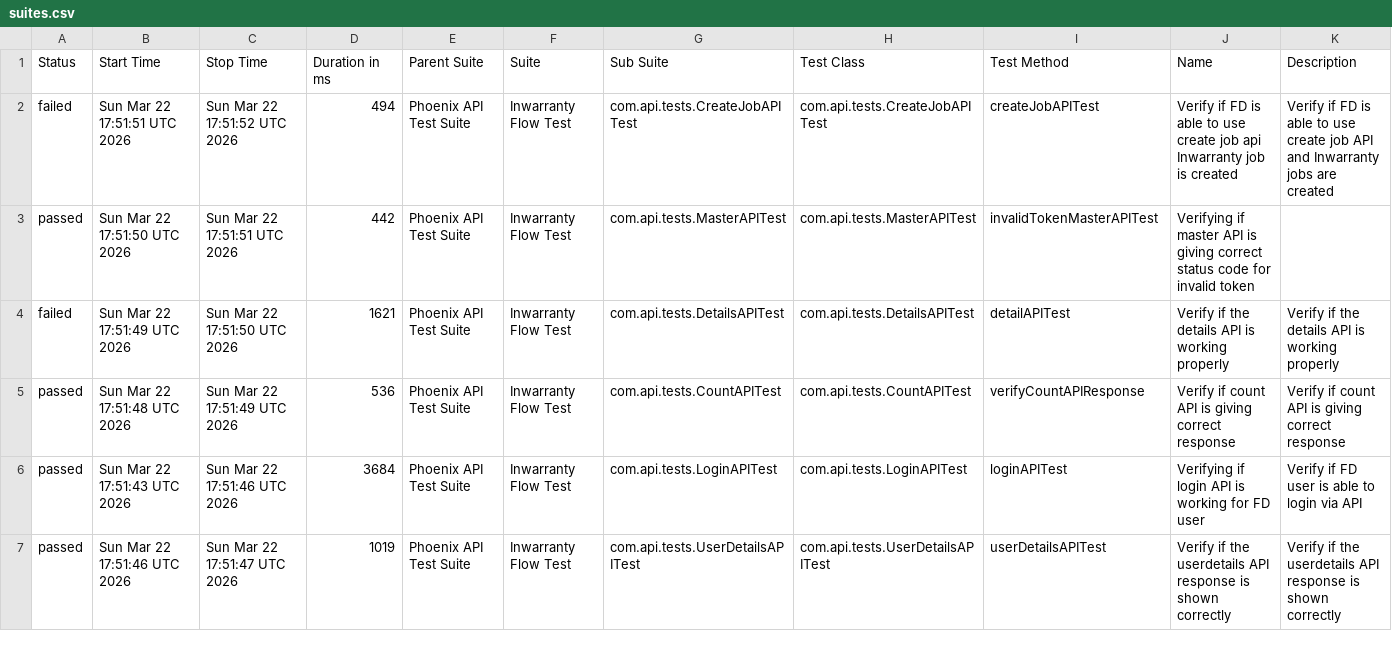
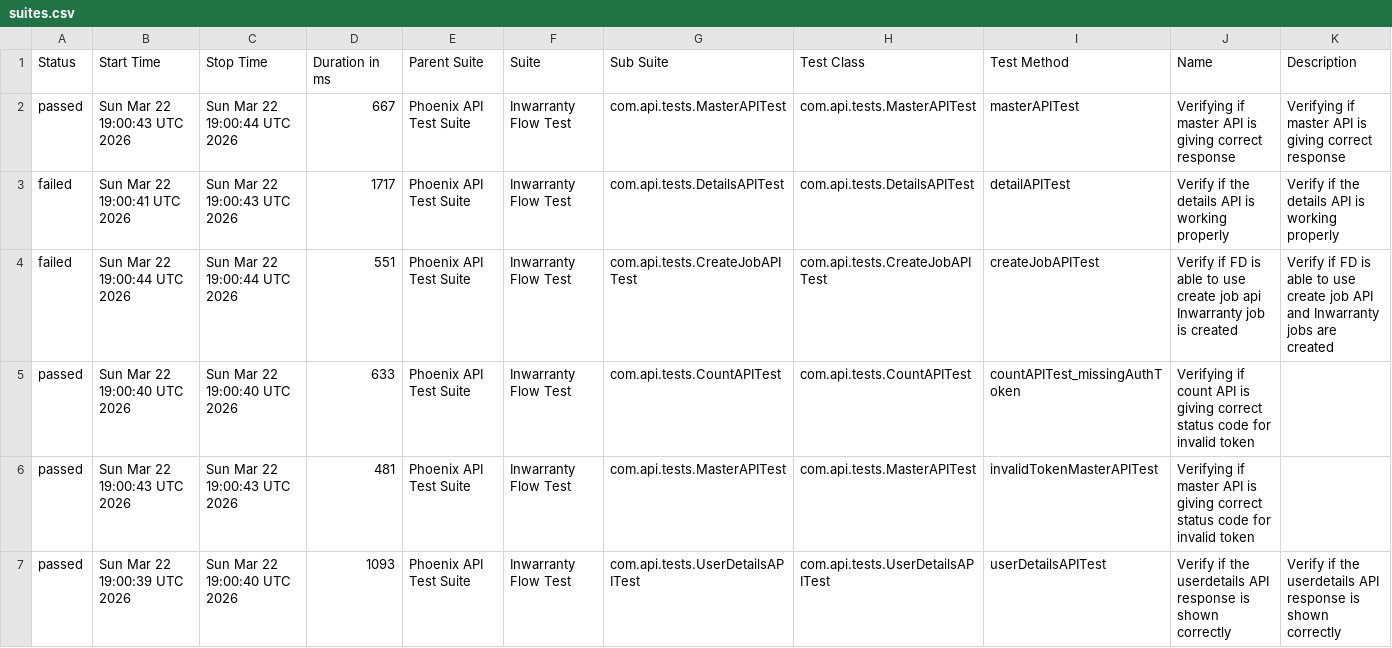
Before and after one commit to Zulminan/PhoenixTestAutomationFramework, a CSV file: data/suites.csv, drawn as a sheet; only a part is shown; the diff covers the shown part only.

```diff
--- a/data/suites.csv
+++ b/data/suites.csv
@@ -1,7 +1,7 @@
 "Status","Start Time","Stop Time","Duration in ms","Parent Suite","Suite","Sub Suite","Test Class","Test Method","Name","Description"
-"failed","Sun Mar 22 17:51:51 UTC 2026","Sun Mar 22 17:51:52 UTC 2026","494","Phoenix API Test Suite","Inwarranty Flow Test","com.api.tests.CreateJobAPITest","com.api.tests.CreateJobAPITest","createJobAPITest","Verify if FD is able to use create job api Inwarranty job is created","Verify if FD is able to use create job API and Inwarranty jobs are created"
-"passed","Sun Mar 22 17:51:50 UTC 2026","Sun Mar 22 17:51:51 UTC 2026","442","Phoenix API Test Suite","Inwarranty Flow Test","com.api.tests.MasterAPITest","com.api.tests.MasterAPITest","invalidTokenMasterAPITest","Verifying if master API is giving correct status code for invalid token",""
-"failed","Sun Mar 22 17:51:49 UTC 2026","Sun Mar 22 17:51:50 UTC 2026","1621","Phoenix API Test Suite","Inwarranty Flow Test","com.api.tests.DetailsAPITest","com.api.tests.DetailsAPITest","detailAPITest","Verify if the details API is working properly","Verify if the details API is working properly"
-"passed","Sun Mar 22 17:51:48 UTC 2026","Sun Mar 22 17:51:49 UTC 2026","536","Phoenix API Test Suite","Inwarranty Flow Test","com.api.tests.CountAPITest","com.api.tests.CountAPITest","verifyCountAPIResponse","Verify if count API is giving correct response","Verify if count API is giving correct response"
-"passed","Sun Mar 22 17:51:43 UTC 2026","Sun Mar 22 17:51:46 UTC 2026","3684","Phoenix API Test Suite","Inwarranty Flow Test","com.api.tests.LoginAPITest","com.api.tests.LoginAPITest","loginAPITest","Verifying if login API is working for FD user","Verify if FD user is able to login via API"
-"passed","Sun Mar 22 17:51:46 UTC 2026","Sun Mar 22 17:51:47 UTC 2026","1019","Phoenix API Test Suite","Inwarranty Flow Test","com.api.tests.UserDetailsAPITest","com.api.tests.UserDetailsAPITest","userDetailsAPITest","Verify if the userdetails API response is shown correctly","Verify if the userdetails API response is shown correctly"
+"passed","Sun Mar 22 19:00:43 UTC 2026","Sun Mar 22 19:00:44 UTC 2026","667","Phoenix API Test Suite","Inwarranty Flow Test","com.api.tests.MasterAPITest","com.api.tests.MasterAPITest","masterAPITest","Verifying if master API is giving correct response","Verifying if master API is giving correct response"
+"failed","Sun Mar 22 19:00:41 UTC 2026","Sun Mar 22 19:00:43 UTC 2026","1717","Phoenix API Test Suite","Inwarranty Flow Test","com.api.tests.DetailsAPITest","com.api.tests.DetailsAPITest","detailAPITest","Verify if the details API is working properly","Verify if the details API is working properly"
+"failed","Sun Mar 22 19:00:44 UTC 2026","Sun Mar 22 19:00:44 UTC 2026","551","Phoenix API Test Suite","Inwarranty Flow Test","com.api.tests.CreateJobAPITest","com.api.tests.CreateJobAPITest","createJobAPITest","Verify if FD is able to use create job api Inwarranty job is created","Verify if FD is able to use create job API and Inwarranty jobs are created"
+"passed","Sun Mar 22 19:00:40 UTC 2026","Sun Mar 22 19:00:40 UTC 2026","633","Phoenix API Test Suite","Inwarranty Flow Test","com.api.tests.CountAPITest","com.api.tests.CountAPITest","countAPITest_missingAuthToken","Verifying if count API is giving correct status code for invalid token",""
+"passed","Sun Mar 22 19:00:43 UTC 2026","Sun Mar 22 19:00:43 UTC 2026","481","Phoenix API Test Suite","Inwarranty Flow Test","com.api.tests.MasterAPITest","com.api.tests.MasterAPITest","invalidTokenMasterAPITest","Verifying if master API is giving correct status code for invalid token",""
+"passed","Sun Mar 22 19:00:39 UTC 2026","Sun Mar 22 19:00:40 UTC 2026","1093","Phoenix API Test Suite","Inwarranty Flow Test","com.api.tests.UserDetailsAPITest","com.api.tests.UserDetailsAPITest","userDetailsAPITest","Verify if the userdetails API response is shown correctly","Verify if the userdetails API response is shown correctly"
```
Also changed, not shown: 16 edited cells elsewhere in this file, data/behaviors.csv, 50 other files.
